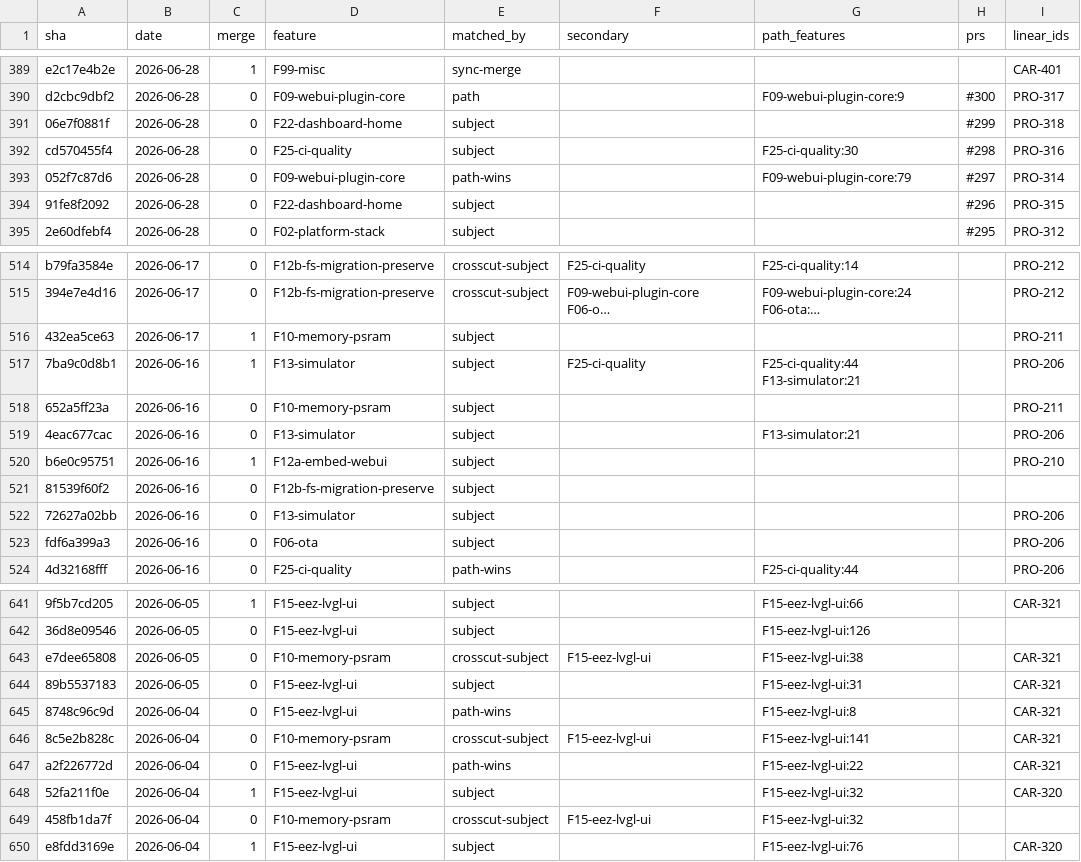
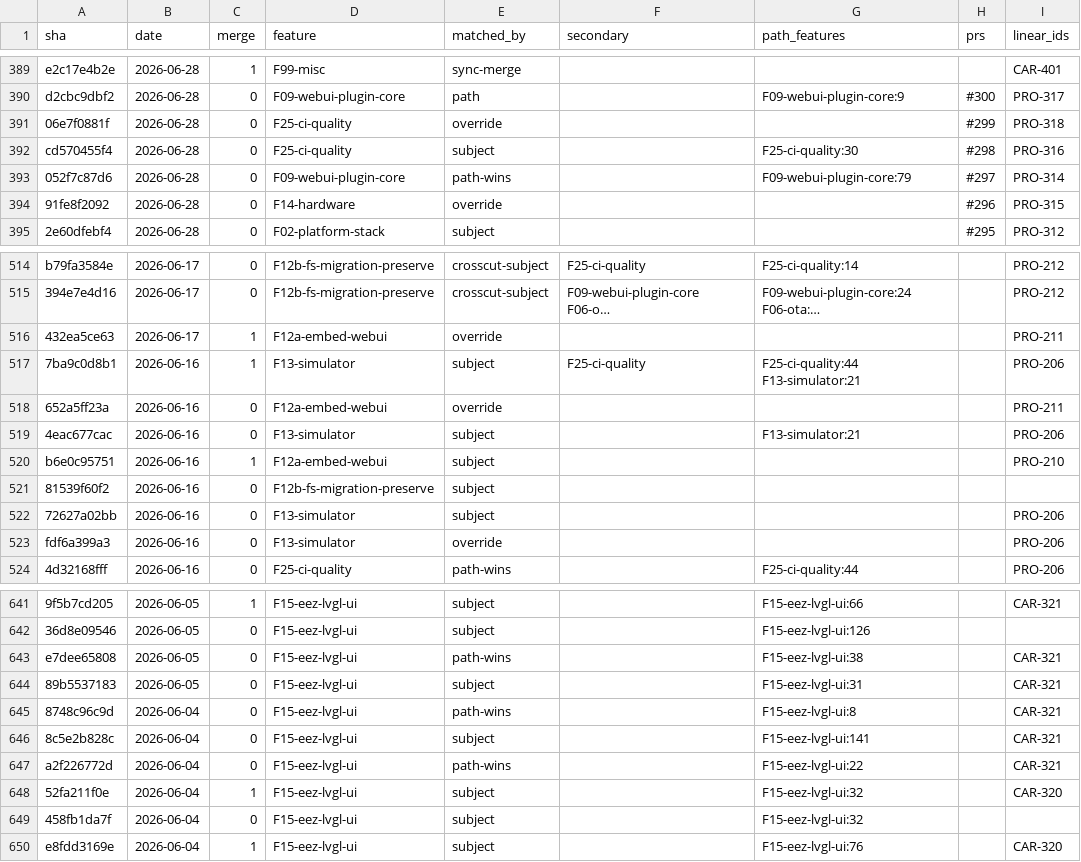
Before and after one commit to carloshrdezc/gaggimate, a CSV file: docs/upstream-v1.9-preservation-matrix.csv, drawn as a sheet; only a part is shown, gaps mark what is left out; long unchanged cells end in …; the diff covers the shown part only; the diff names each change by its address in the sheet, - before the commit and + after, or states it on an @@ line.

Commit message:
docs(v1.9): word-boundary subject rules + neutral-only audit (PRO-652)

```diff
--- a/docs/upstream-v1.9-preservation-matrix.csv
+++ b/docs/upstream-v1.9-preservation-matrix.csv
-D391 (feature): F22-dashboard-home
+D391 (feature): F25-ci-quality
-E391 (matched_by): subject
+E391 (matched_by): override
-D394 (feature): F22-dashboard-home
+D394 (feature): F14-hardware
-E394 (matched_by): subject
+E394 (matched_by): override
-D516 (feature): F10-memory-psram
+D516 (feature): F12a-embed-webui
-E516 (matched_by): subject
+E516 (matched_by): override
-D518 (feature): F10-memory-psram
+D518 (feature): F12a-embed-webui
-E518 (matched_by): subject
+E518 (matched_by): override
-D523 (feature): F06-ota
+D523 (feature): F13-simulator
-E523 (matched_by): subject
+E523 (matched_by): override
-D643 (feature): F10-memory-psram
+D643 (feature): F15-eez-lvgl-ui
-E643 (matched_by): crosscut-subject
+E643 (matched_by): path-wins
-F643 (secondary): F15-eez-lvgl-ui
+F643 (secondary): (empty)
-D646 (feature): F10-memory-psram
+D646 (feature): F15-eez-lvgl-ui
-E646 (matched_by): crosscut-subject
+E646 (matched_by): subject
-F646 (secondary): F15-eez-lvgl-ui
+F646 (secondary): (empty)
-D649 (feature): F10-memory-psram
+D649 (feature): F15-eez-lvgl-ui
-E649 (matched_by): crosscut-subject
+E649 (matched_by): subject
-F649 (secondary): F15-eez-lvgl-ui
+F649 (secondary): (empty)
```
Also changed, not shown: 35 edited cells elsewhere in this file, 3 other files.
